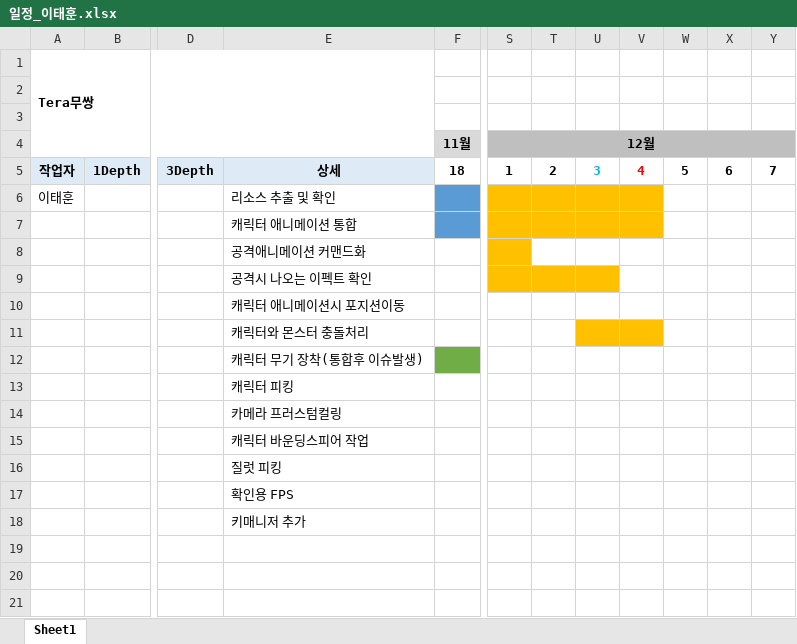
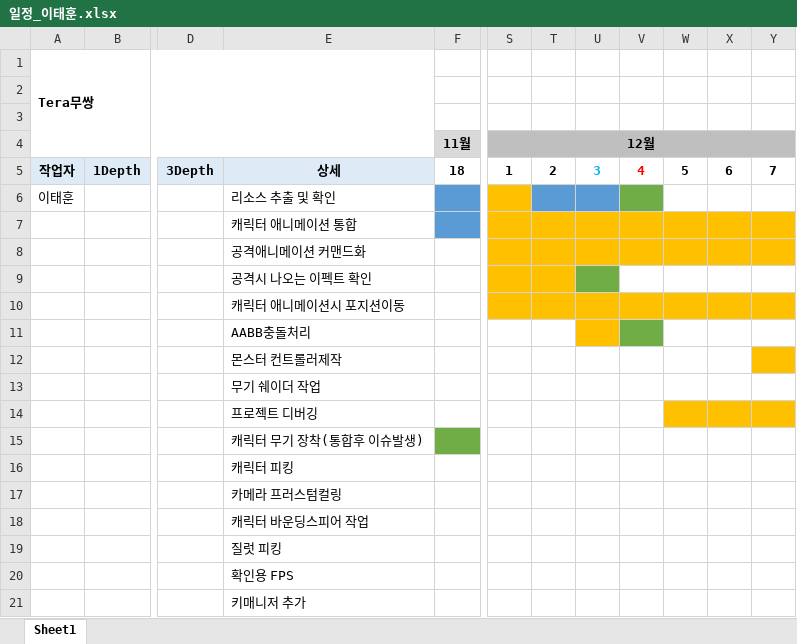
Before and after one commit to xogns520/nanami, an Excel workbook: 일정_이태훈.xlsx, sheet Sheet1, drawn as a sheet; only a part is shown, gaps mark what is left out; values as stored, in another font and other column widths than the file's, no borders; rows hold the shown columns only; the diff names each change by its address in the sheet, - before the commit and + after, or states it on an @@ line.

Commit message:
이펙트 위치 수정 이태훈 일정 변경 및 프로젝트 이슈 변경

```diff
--- a/일정_이태훈.xlsx (sheet Sheet1)
+++ b/일정_이태훈.xlsx (sheet Sheet1)
-T6:U6 fill: #FFC000
+T6:U6 fill: #5B9BD5
-V6 fill: #FFC000
+V6 fill: #70AD47
-W7:Y7 fill: none
+W7:Y7 fill: #FFC000
-T8:Y8 fill: none
+T8:Y8 fill: #FFC000
-U9 fill: #FFC000
+U9 fill: #70AD47
-S10:Y10 fill: none
+S10:Y10 fill: #FFC000
-E11: 캐릭터와 몬스터 충돌처리
+E11: AABB충돌처리
-V11 fill: #FFC000
+V11 fill: #70AD47
+row 12:  |  |  | 몬스터 컨트롤러제작
+row 13:  |  |  | 무기 쉐이더 작업
+row 14:  |  |  | 프로젝트 디버깅
```
Also changed, not shown: 2 other files.
